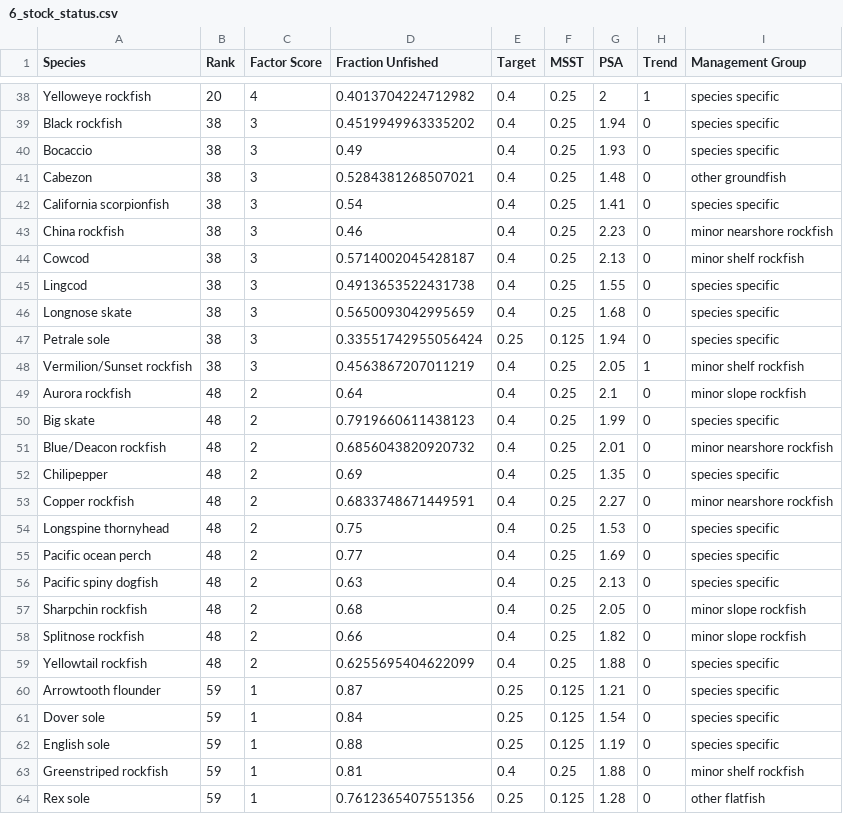
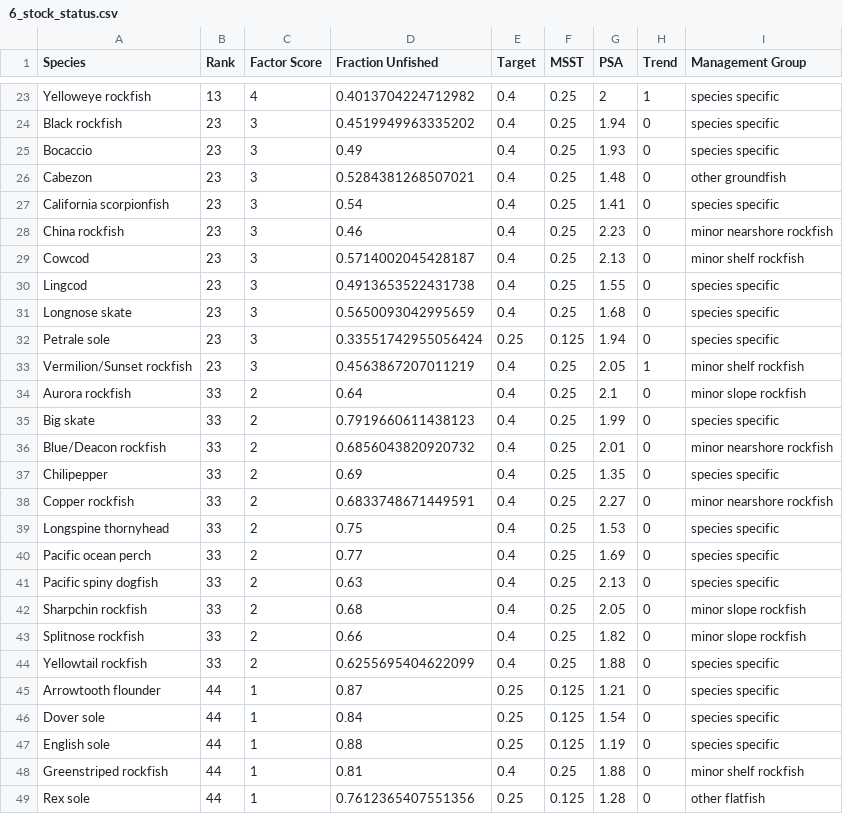
Before and after one commit to chantelwetzel-noaa/wcsap, a CSV file: data-processed/6_stock_status.csv, drawn as a sheet; only a part is shown, gaps mark what is left out; addresses are those after the commit; the diff covers the shown part only; the diff names each change by its address in the sheet, - before the commit and + after, or states it on an @@ line.

```diff
--- a/data-processed/6_stock_status.csv
+++ b/data-processed/6_stock_status.csv
-B23 (Rank): 20
+B23 (Rank): 13
-B24:B33 (Rank): 38
+B24:B33 (Rank): 23
-B34:B44 (Rank): 48
+B34:B44 (Rank): 33
-B45:B49 (Rank): 59
+B45:B49 (Rank): 44
```
Also changed, not shown: 15 removed rows and 16 edited cells elsewhere in this file, data-processed/2_commercial_revenue.csv, data-processed/3_tribal_revenue.csv, 4 other files.
